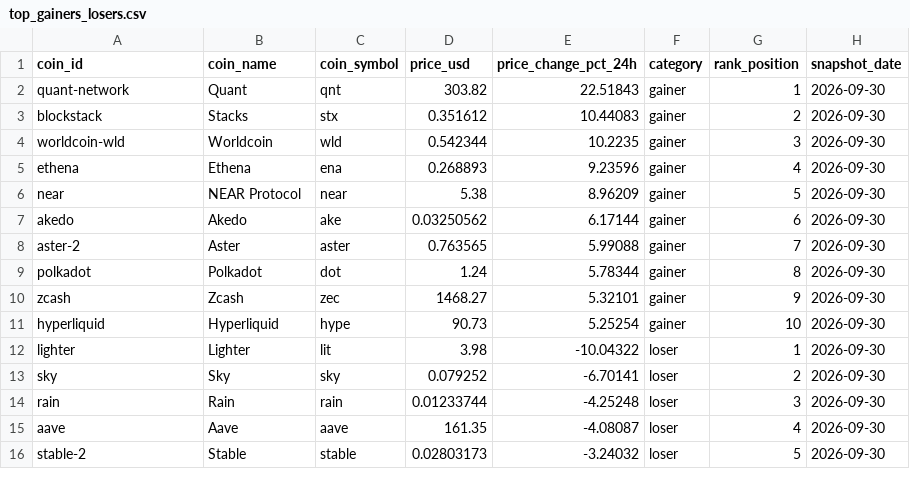
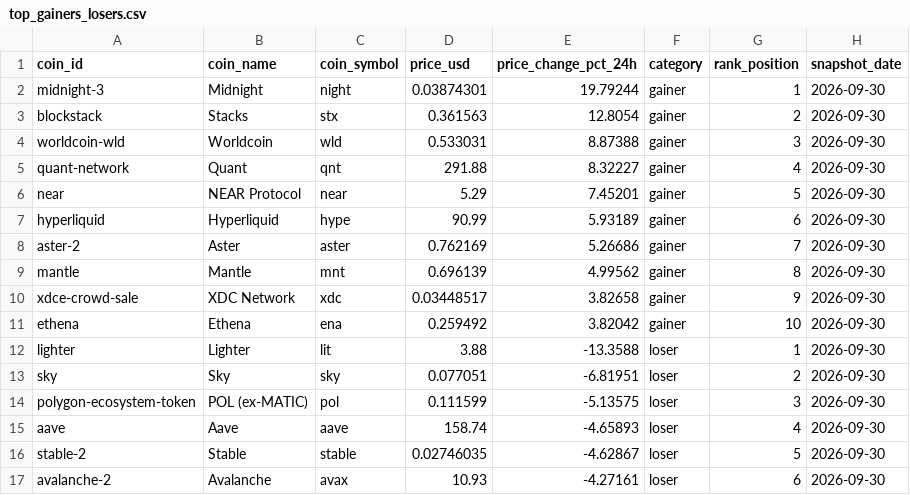
Before and after one commit to ashim1412/crypto-analytics-platform, a CSV file: data/exports/top_gainers_losers.csv, drawn as a sheet; only a part is shown; removed rows and columns are numbered as before the commit, all else as after; the diff covers the shown part only; the diff names each change by its address in the sheet, - before the commit and + after, or states it on an @@ line.

```diff
--- a/data/exports/top_gainers_losers.csv
+++ b/data/exports/top_gainers_losers.csv
-row 2: quant-network | Quant | qnt | 303.82 | 22.51843 | gainer | 1 | 2026-09-30
+row 2: midnight-3 | Midnight | night | 0.03874301 | 19.79244 | gainer | 1 | 2026-09-30
-D3 (price_usd): 0.351612
+D3 (price_usd): 0.361563
-E3 (price_change_pct_24h): 10.44083
+E3 (price_change_pct_24h): 12.8054
-D4 (price_usd): 0.542344
+D4 (price_usd): 0.533031
-E4 (price_change_pct_24h): 10.2235
+E4 (price_change_pct_24h): 8.87388
-row 5: ethena | Ethena | ena | 0.268893 | 9.23596 | gainer | 4 | 2026-09-30
+row 5: quant-network | Quant | qnt | 291.88 | 8.32227 | gainer | 4 | 2026-09-30
-D6 (price_usd): 5.38
+D6 (price_usd): 5.29
-E6 (price_change_pct_24h): 8.96209
+E6 (price_change_pct_24h): 7.45201
-row 7: akedo | Akedo | ake | 0.03250562 | 6.17144 | gainer | 6 | 2026-09-30
+row 7: hyperliquid | Hyperliquid | hype | 90.99 | 5.93189 | gainer | 6 | 2026-09-30
-D8 (price_usd): 0.763565
+D8 (price_usd): 0.762169
-E8 (price_change_pct_24h): 5.99088
+E8 (price_change_pct_24h): 5.26686
-row 9: polkadot | Polkadot | dot | 1.24 | 5.78344 | gainer | 8 | 2026-09-30
-row 10: zcash | Zcash | zec | 1468.27 | 5.32101 | gainer | 9 | 2026-09-30
-row 11: hyperliquid | Hyperliquid | hype | 90.73 | 5.25254 | gainer | 10 | 2026-09-30
+row 9: mantle | Mantle | mnt | 0.696139 | 4.99562 | gainer | 8 | 2026-09-30
+row 10: xdce-crowd-sale | XDC Network | xdc | 0.03448517 | 3.82658 | gainer | 9 | 2026-09-30
+row 11: ethena | Ethena | ena | 0.259492 | 3.82042 | gainer | 10 | 2026-09-30
-D12 (price_usd): 3.98
+D12 (price_usd): 3.88
-E12 (price_change_pct_24h): -10.04322
+E12 (price_change_pct_24h): -13.3588
-D13 (price_usd): 0.079252
+D13 (price_usd): 0.077051
-E13 (price_change_pct_24h): -6.70141
+E13 (price_change_pct_24h): -6.81951
-row 14: rain | Rain | rain | 0.01233744 | -4.25248 | loser | 3 | 2026-09-30
+row 14: polygon-ecosystem-token | POL (ex-MATIC) | pol | 0.111599 | -5.13575 | loser | 3 | 2026-09-30
-D15 (price_usd): 161.35
+D15 (price_usd): 158.74
-E15 (price_change_pct_24h): -4.08087
+E15 (price_change_pct_24h): -4.65893
-D16 (price_usd): 0.02803173
+D16 (price_usd): 0.02746035
-E16 (price_change_pct_24h): -3.24032
+E16 (price_change_pct_24h): -4.62867
+row 17: avalanche-2 | Avalanche | avax | 10.93 | -4.27161 | loser | 6 | 2026-09-30
```
Also changed, not shown: 3 added rows, 4 removed rows and 3 edited cells elsewhere in this file, data/exports/crypto_market_dominance.csv, data/exports/crypto_market_summary.csv, 2 other files.
